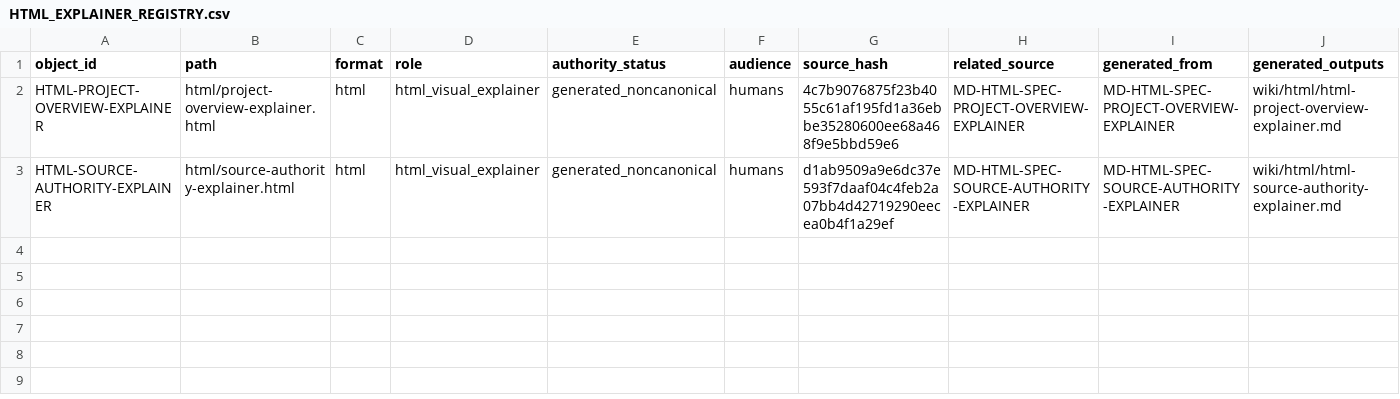
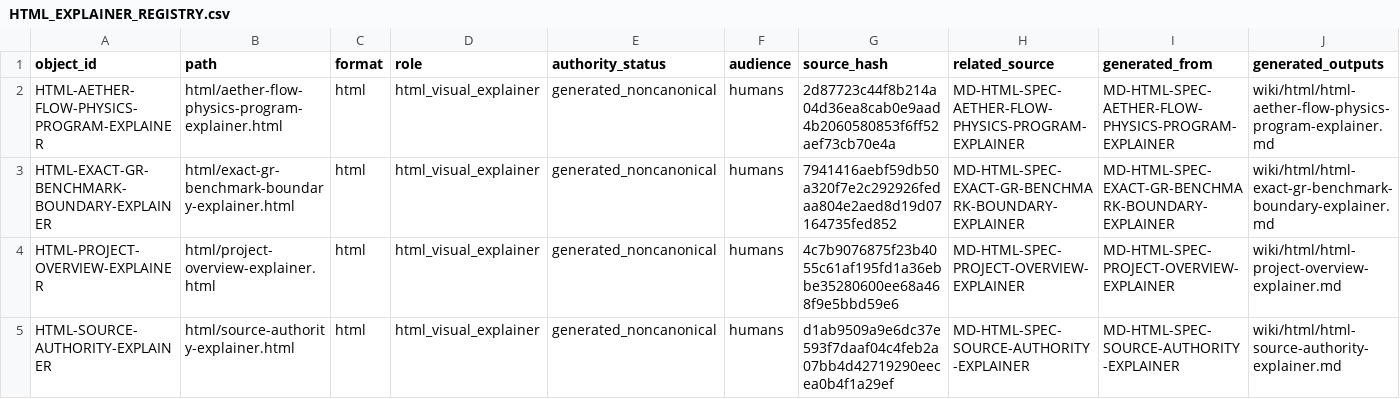
Before and after one commit to AngryOwlAI/The-AEther-Flow, a CSV file: registries/HTML_EXPLAINER_REGISTRY.csv, drawn as a sheet; only a part is shown; rows hold the shown columns only; the diff names each change by its address in the sheet, - before the commit and + after, or states it on an @@ line.

```diff
--- a/registries/HTML_EXPLAINER_REGISTRY.csv
+++ b/registries/HTML_EXPLAINER_REGISTRY.csv
+row 2: HTML-AETHER-FLOW-PHYSICS-PROGRAM-EXPLAINER | html/aether-flow-physics-program-explainer.html | html | html_visual_explainer | generated_noncanonical | humans | 2d87723c44f8b214a04d36ea8cab0e9aad4b2060580853f6ff52aef73cb70e4a | MD-HTML-SPEC-AETHER-FLOW-PHYSICS-PROGRAM-EXPLAINER | MD-HTML-SPEC-AETHER-FLOW-PHYSICS-PROGRAM-EXPLAINER | wiki/html/html-aether-flow-physics-program-explainer.md
+row 3: HTML-EXACT-GR-BENCHMARK-BOUNDARY-EXPLAINER | html/exact-gr-benchmark-boundary-explainer.html | html | html_visual_explainer | generated_noncanonical | humans | 7941416aebf59db50a320f7e2c292926fedaa804e2aed8d19d07164735fed852 | MD-HTML-SPEC-EXACT-GR-BENCHMARK-BOUNDARY-EXPLAINER | MD-HTML-SPEC-EXACT-GR-BENCHMARK-BOUNDARY-EXPLAINER | wiki/html/html-exact-gr-benchmark-boundary-explainer.md
```
Also changed, not shown: registries/AGENT_JOB_REGISTRY.csv, registries/MARKDOWN_SOURCE_REGISTRY.csv, 46 other files.
